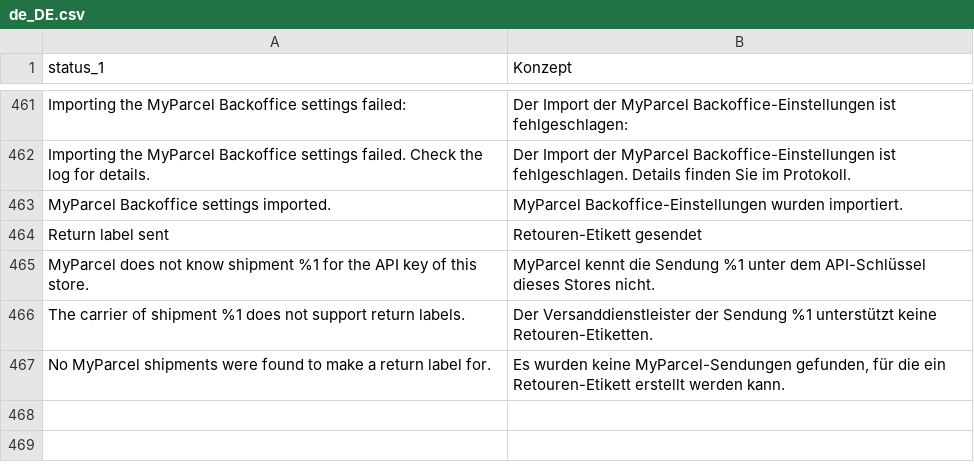
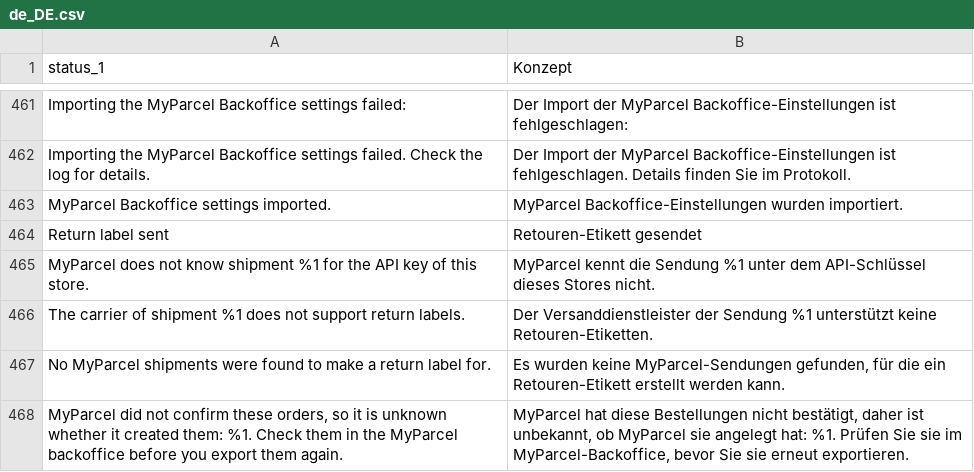
Before and after one commit to myparcelnl/magento, a CSV file: i18n/de_DE.csv, drawn as a sheet; only a part is shown, gaps mark what is left out.

```diff
--- a/i18n/de_DE.csv
+++ b/i18n/de_DE.csv
@@ -467 +467,2 @@ The carrier of shipment %1 does not support return labels.,Der Versanddienstleis
 No MyParcel shipments were found to make a return label for.,"Es wurden keine MyParcel-Sendungen gefunden, für die ein Retouren-Etikett erstellt werden kann."
+"MyParcel did not confirm these orders, so it is unknown whether it created them: %1. Check them in the MyParcel backoffice before you export them again.","MyParcel hat diese Bestellungen nicht bestätigt, daher ist unbekannt, ob MyParcel sie angelegt hat: %1. Prüfen Sie sie im MyParcel-Backoffice, bevor Sie sie erneut exportieren."
```
Also changed, not shown: i18n/da_DK.csv, i18n/fr_FR.csv, 6 other files.
